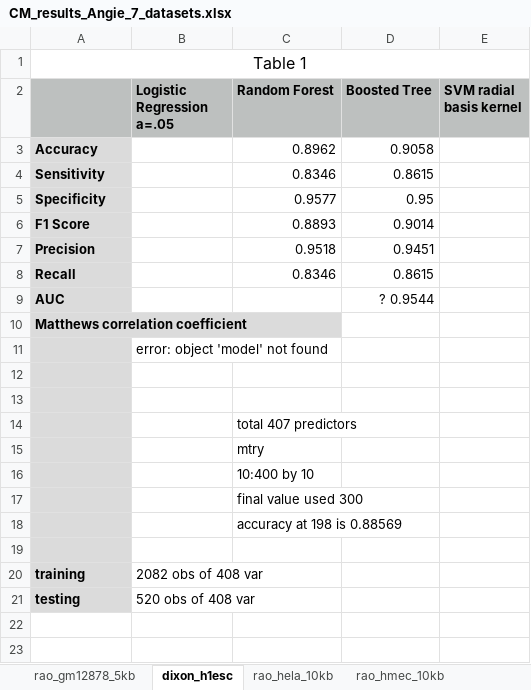
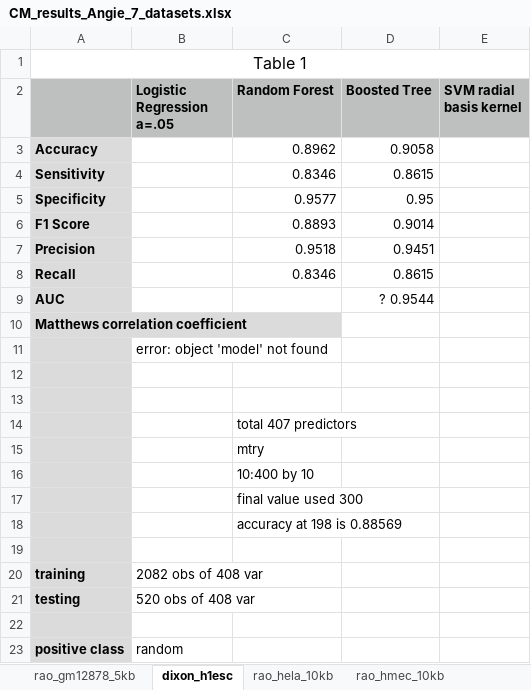
Before and after one commit to Ayzhamal/Spring_2019_Research, an Excel workbook: CM_results_Angie_7_datasets.xlsx, sheet dixon_h1esc, drawn as a sheet; values as stored, in another font and other column widths than the file's, no borders; charts and pictures not drawn; the diff names each change by its address in the sheet, - before the commit and + after, or states it on an @@ line.

```diff
--- a/CM_results_Angie_7_datasets.xlsx (sheet dixon_h1esc)
+++ b/CM_results_Angie_7_datasets.xlsx (sheet dixon_h1esc)
+row 22: (empty)
+row 23: positive class | random
```
Also changed, not shown: sheet rao_hmec_10kb, sheet rao_huvec_10kb, sheet rao_hela_10kb, 13 other files.
